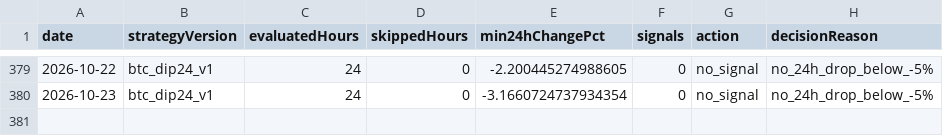
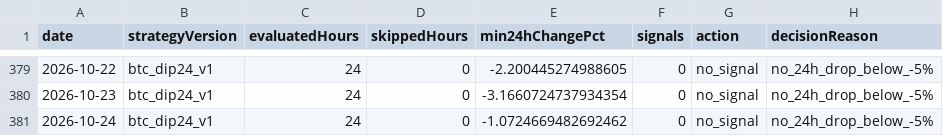
Before and after one commit to jkdevjob/jkquant, a CSV file: data/crypto-research/dip24-decisions.csv, drawn as a sheet; only a part is shown, gaps mark what is left out.

```diff
--- a/data/crypto-research/dip24-decisions.csv
+++ b/data/crypto-research/dip24-decisions.csv
@@ -380 +380,2 @@ date,strategyVersion,evaluatedHours,skippedHours,min24hChangePct,signals,action,
 2026-10-23,btc_dip24_v1,24,0,-3.1660724737934354,0,no_signal,no_24h_drop_below_-5%
+2026-10-24,btc_dip24_v1,24,0,-1.0724669482692462,0,no_signal,no_24h_drop_below_-5%
```
Also changed, not shown: data/crypto-research/baseline-decisions.csv, data/crypto-research/baseline-trades.csv, 8 other files.
